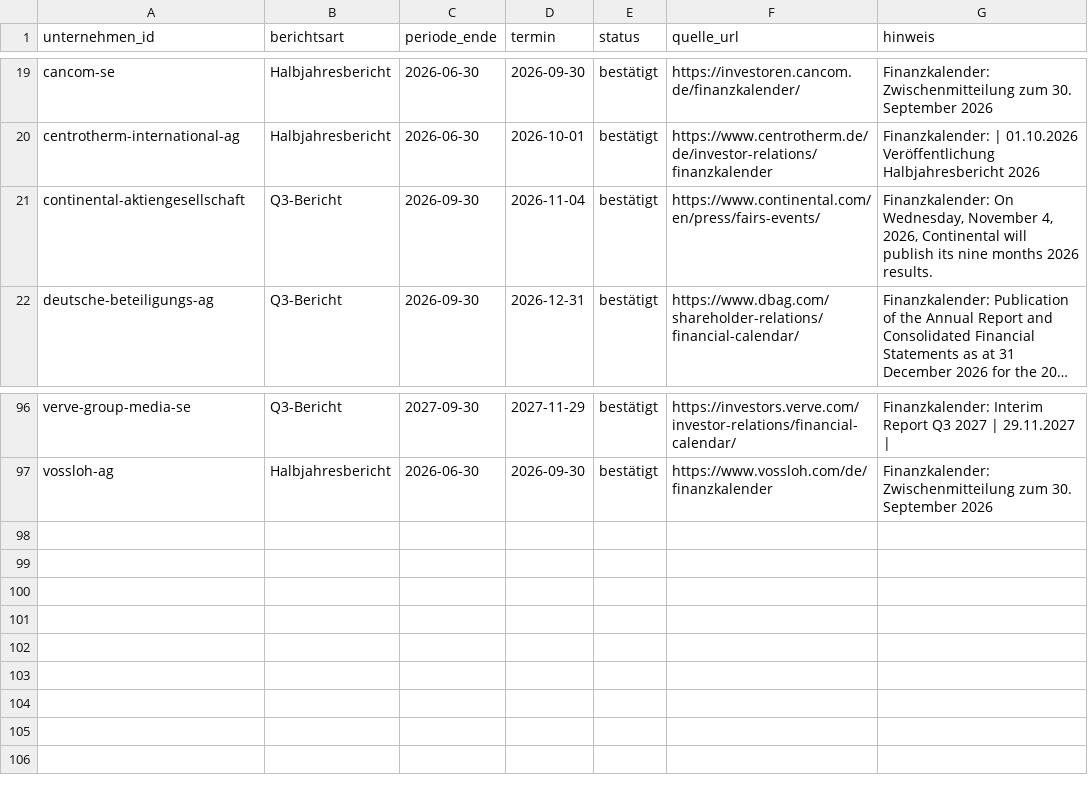
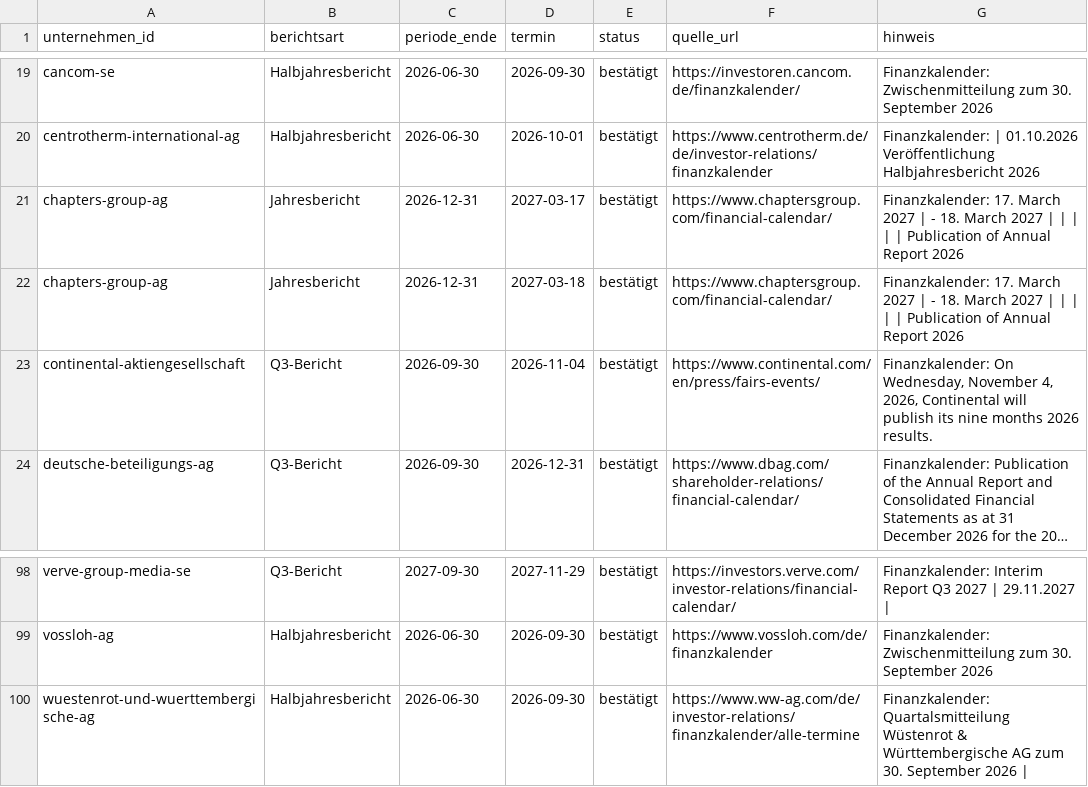
Before and after one commit to chillkrote/Unternehmenskennzahlen, a CSV file: termine/rohdaten/finanzkalender.csv, drawn as a sheet; only a part is shown, gaps mark what is left out; long unchanged cells end in …; the diff names each change by its address in the sheet, - before the commit and + after, or states it on an @@ line.

```diff
--- a/termine/rohdaten/finanzkalender.csv
+++ b/termine/rohdaten/finanzkalender.csv
+row 21: chapters-group-ag | Jahresbericht | 2026-12-31 | 2027-03-17 | bestätigt | https://www.chaptersgroup.com/financial-calendar/ | Finanzkalender: 17. March 2027 | - 18. March 2027 | | | | | Publication of Annual Report 2026
+row 22: chapters-group-ag | Jahresbericht | 2026-12-31 | 2027-03-18 | bestätigt | https://www.chaptersgroup.com/financial-calendar/ | Finanzkalender: 17. March 2027 | - 18. March 2027 | | | | | Publication of Annual Report 2026
+row 100: wuestenrot-und-wuerttembergische-ag | Halbjahresbericht | 2026-06-30 | 2026-09-30 | bestätigt | https://www.ww-ag.com/de/investor-relations/finanzkalender/alle-termine | Finanzkalender: Quartalsmitteilung Wüstenrot & Württembergische AG zum 30. September 2026
```
Also changed, not shown: termine/termine.csv, 1 other file.
